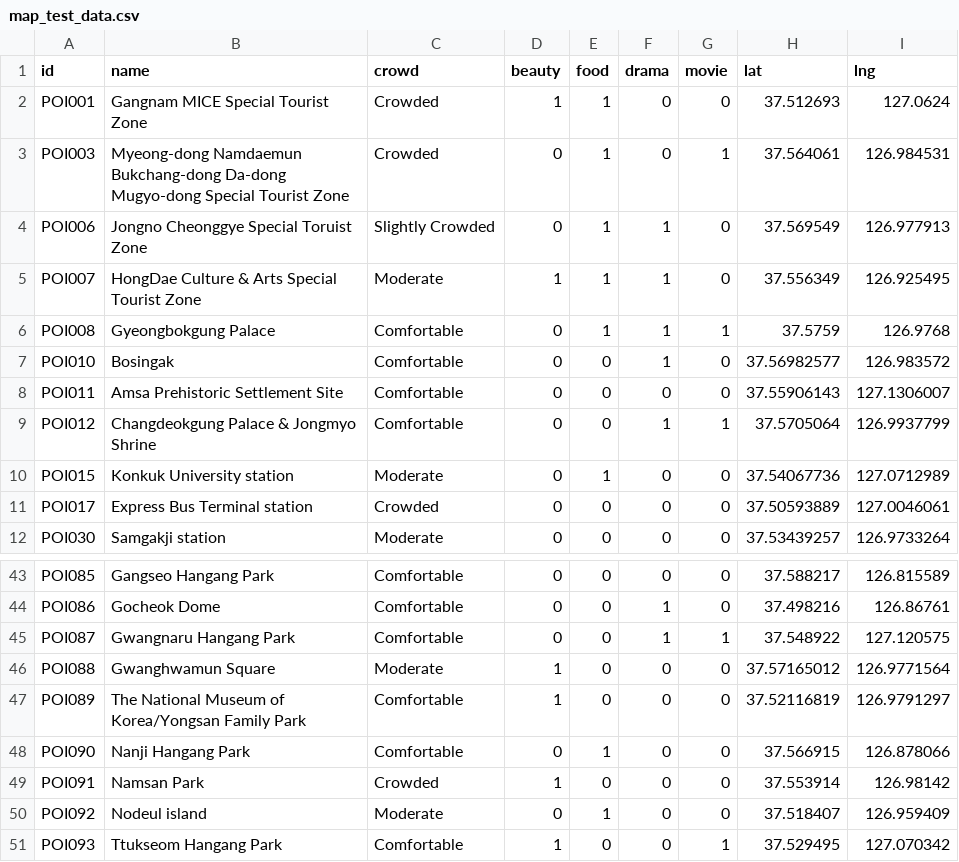
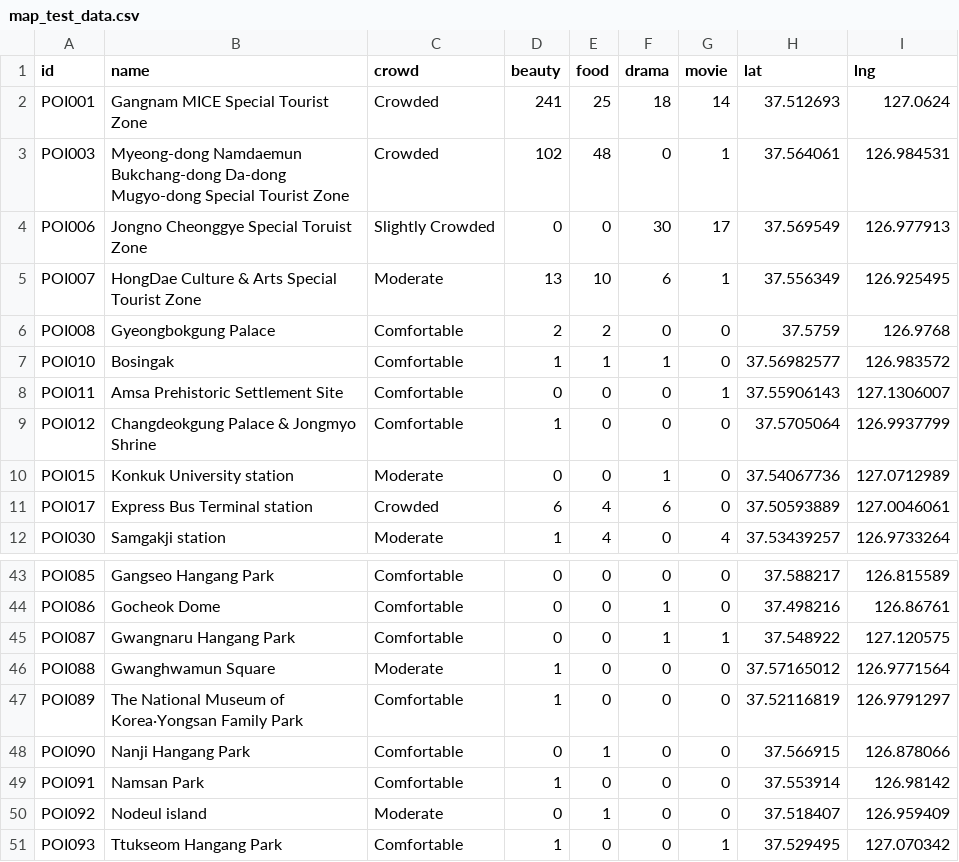
Before and after one commit to kohwj1/nowinseoul, a CSV file: testgen/map_test_data.csv, drawn as a sheet; only a part is shown, gaps mark what is left out; the diff covers the shown part only.

```diff
--- a/testgen/map_test_data.csv
+++ b/testgen/map_test_data.csv
@@ -1,12 +1,12 @@
 id,name,crowd,beauty,food,drama,movie,lat,lng
-POI001,Gangnam MICE Special Tourist Zone,Crowded,1,1,0,0,37.512693,127.0624
-POI003,Myeong-dong Namdaemun Bukchang-dong Da-dong Mugyo-dong Special Tourist Zone,Crowded,0,1,0,1,37.564061,126.984531
-POI006,Jongno Cheonggye Special Toruist Zone,Slightly Crowded,0,1,1,0,37.569549,126.977913
-POI007,HongDae Culture & Arts Special Tourist Zone,Moderate,1,1,1,0,37.556349,126.925495
-POI008,Gyeongbokgung Palace,Comfortable,0,1,1,1,37.5759,126.9768
-POI010,Bosingak,Comfortable,0,0,1,0,37.56982577,126.983572
-POI011,Amsa Prehistoric Settlement Site,Comfortable,0,0,0,0,37.55906143,127.1306007
-POI012,Changdeokgung Palace & Jongmyo Shrine,Comfortable,0,0,1,1,37.5705064,126.9937799
-POI015,Konkuk University station,Moderate,0,1,0,0,37.54067736,127.0712989
-POI017,Express Bus Terminal station,Crowded,0,0,0,0,37.50593889,127.0046061
-POI030,Samgakji station,Moderate,0,0,0,0,37.53439257,126.9733264
+POI001,Gangnam MICE Special Tourist Zone,Crowded,241,25,18,14,37.512693,127.0624
+POI003,Myeong-dong Namdaemun Bukchang-dong Da-dong Mugyo-dong Special Tourist Zone,Crowded,102,48,0,1,37.564061,126.984531
+POI006,Jongno Cheonggye Special Toruist Zone,Slightly Crowded,0,0,30,17,37.569549,126.977913
+POI007,HongDae Culture & Arts Special Tourist Zone,Moderate,13,10,6,1,37.556349,126.925495
+POI008,Gyeongbokgung Palace,Comfortable,2,2,0,0,37.5759,126.9768
+POI010,Bosingak,Comfortable,1,1,1,0,37.56982577,126.983572
+POI011,Amsa Prehistoric Settlement Site,Comfortable,0,0,0,1,37.55906143,127.1306007
+POI012,Changdeokgung Palace & Jongmyo Shrine,Comfortable,1,0,0,0,37.5705064,126.9937799
+POI015,Konkuk University station,Moderate,0,0,1,0,37.54067736,127.0712989
+POI017,Express Bus Terminal station,Crowded,6,4,6,0,37.50593889,127.0046061
+POI030,Samgakji station,Moderate,1,4,0,4,37.53439257,126.9733264
@@ -46,5 +46,5 @@ POI087,Gwangnaru Hangang Park,Comfortable,0,0,1,1,37.548922,127.120575
 POI088,Gwanghwamun Square,Moderate,1,0,0,0,37.57165012,126.9771564
-POI089,The National Museum of Korea/Yongsan Family Park,Comfortable,1,0,0,0,37.52116819,126.9791297
+POI089,The National Museum of Korea·Yongsan Family Park,Comfortable,1,0,0,0,37.52116819,126.9791297
 POI090,Nanji Hangang Park,Comfortable,0,1,0,0,37.566915,126.878066
-POI091,Namsan Park,Crowded,1,0,0,0,37.553914,126.98142
+POI091,Namsan Park,Comfortable,1,0,0,0,37.553914,126.98142
 POI092,Nodeul island,Moderate,0,1,0,0,37.518407,126.959409
```
Also changed, not shown: 70 edited cells elsewhere in this file, 2 other files.
